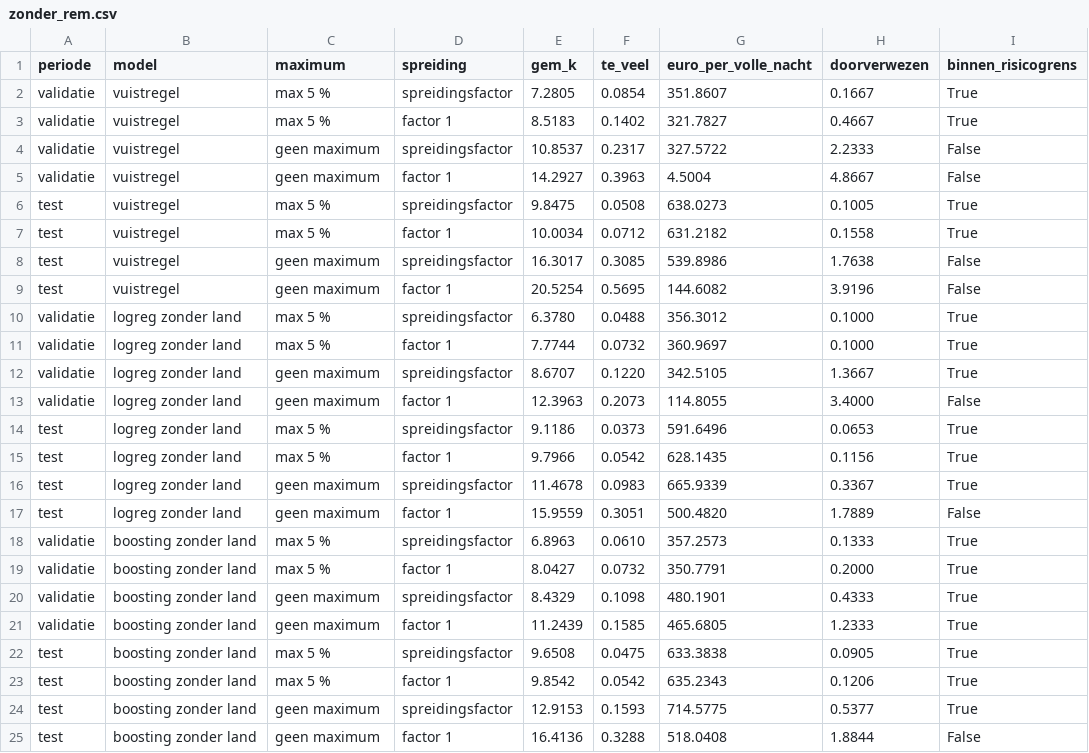
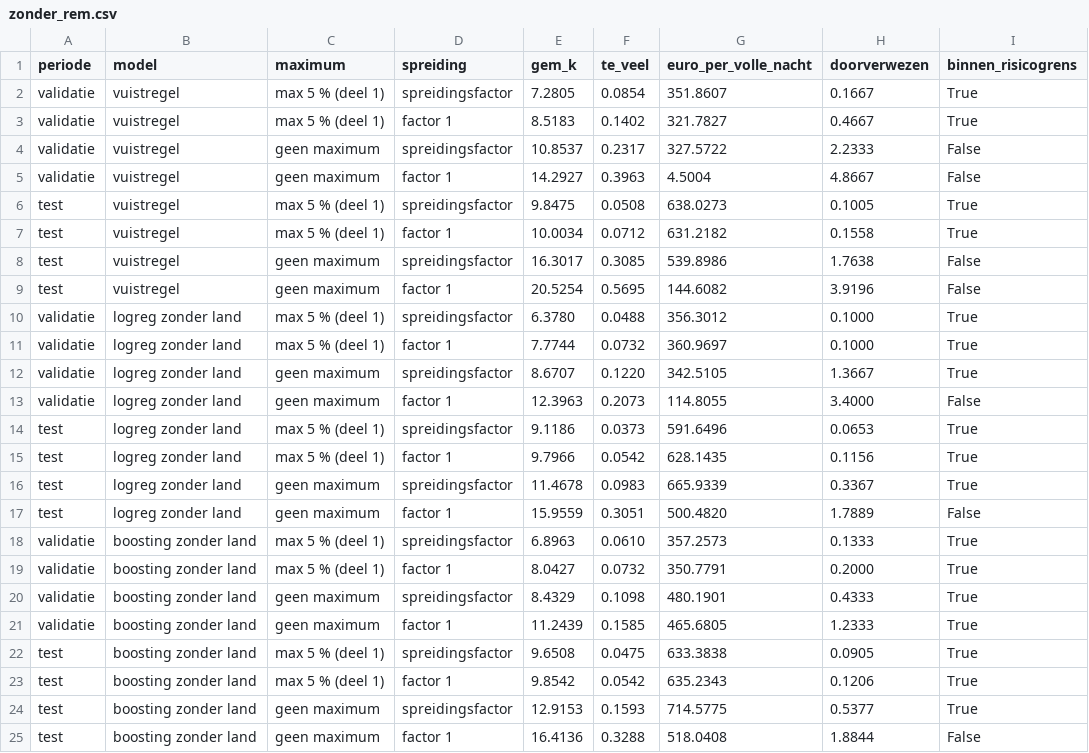
Before and after one commit to KynanM/cloud-for-ai-project, a CSV file: resultaten/audit/zonder_rem.csv, drawn as a sheet.

```diff
--- a/resultaten/audit/zonder_rem.csv
+++ b/resultaten/audit/zonder_rem.csv
@@ -1,24 +1,24 @@
 periode,model,maximum,spreiding,gem_k,te_veel,euro_per_volle_nacht,doorverwezen,binnen_risicogrens
-validatie,vuistregel,max 5 %,spreidingsfactor,7.2805,0.0854,351.8607,0.1667,True
-validatie,vuistregel,max 5 %,factor 1,8.5183,0.1402,321.7827,0.4667,True
+validatie,vuistregel,max 5 % (deel 1),spreidingsfactor,7.2805,0.0854,351.8607,0.1667,True
+validatie,vuistregel,max 5 % (deel 1),factor 1,8.5183,0.1402,321.7827,0.4667,True
 validatie,vuistregel,geen maximum,spreidingsfactor,10.8537,0.2317,327.5722,2.2333,False
 validatie,vuistregel,geen maximum,factor 1,14.2927,0.3963,4.5004,4.8667,False
-test,vuistregel,max 5 %,spreidingsfactor,9.8475,0.0508,638.0273,0.1005,True
-test,vuistregel,max 5 %,factor 1,10.0034,0.0712,631.2182,0.1558,True
+test,vuistregel,max 5 % (deel 1),spreidingsfactor,9.8475,0.0508,638.0273,0.1005,True
+test,vuistregel,max 5 % (deel 1),factor 1,10.0034,0.0712,631.2182,0.1558,True
 test,vuistregel,geen maximum,spreidingsfactor,16.3017,0.3085,539.8986,1.7638,False
 test,vuistregel,geen maximum,factor 1,20.5254,0.5695,144.6082,3.9196,False
-validatie,logreg zonder land,max 5 %,spreidingsfactor,6.3780,0.0488,356.3012,0.1000,True
-validatie,logreg zonder land,max 5 %,factor 1,7.7744,0.0732,360.9697,0.1000,True
+validatie,logreg zonder land,max 5 % (deel 1),spreidingsfactor,6.3780,0.0488,356.3012,0.1000,True
+validatie,logreg zonder land,max 5 % (deel 1),factor 1,7.7744,0.0732,360.9697,0.1000,True
 validatie,logreg zonder land,geen maximum,spreidingsfactor,8.6707,0.1220,342.5105,1.3667,True
 validatie,logreg zonder land,geen maximum,factor 1,12.3963,0.2073,114.8055,3.4000,False
-test,logreg zonder land,max 5 %,spreidingsfactor,9.1186,0.0373,591.6496,0.0653,True
-test,logreg zonder land,max 5 %,factor 1,9.7966,0.0542,628.1435,0.1156,True
+test,logreg zonder land,max 5 % (deel 1),spreidingsfactor,9.1186,0.0373,591.6496,0.0653,True
+test,logreg zonder land,max 5 % (deel 1),factor 1,9.7966,0.0542,628.1435,0.1156,True
 test,logreg zonder land,geen maximum,spreidingsfactor,11.4678,0.0983,665.9339,0.3367,True
 test,logreg zonder land,geen maximum,factor 1,15.9559,0.3051,500.4820,1.7889,False
-validatie,boosting zonder land,max 5 %,spreidingsfactor,6.8963,0.0610,357.2573,0.1333,True
-validatie,boosting zonder land,max 5 %,factor 1,8.0427,0.0732,350.7791,0.2000,True
+validatie,boosting zonder land,max 5 % (deel 1),spreidingsfactor,6.8963,0.0610,357.2573,0.1333,True
+validatie,boosting zonder land,max 5 % (deel 1),factor 1,8.0427,0.0732,350.7791,0.2000,True
 validatie,boosting zonder land,geen maximum,spreidingsfactor,8.4329,0.1098,480.1901,0.4333,True
 validatie,boosting zonder land,geen maximum,factor 1,11.2439,0.1585,465.6805,1.2333,True
-test,boosting zonder land,max 5 %,spreidingsfactor,9.6508,0.0475,633.3838,0.0905,True
-test,boosting zonder land,max 5 %,factor 1,9.8542,0.0542,635.2343,0.1206,True
+test,boosting zonder land,max 5 % (deel 1),spreidingsfactor,9.6508,0.0475,633.3838,0.0905,True
+test,boosting zonder land,max 5 % (deel 1),factor 1,9.8542,0.0542,635.2343,0.1206,True
 test,boosting zonder land,geen maximum,spreidingsfactor,12.9153,0.1593,714.5775,0.5377,True
```
Also changed, not shown: docs/bewijsregister.csv, resultaten/audit/drempel.csv, 17 other files.
